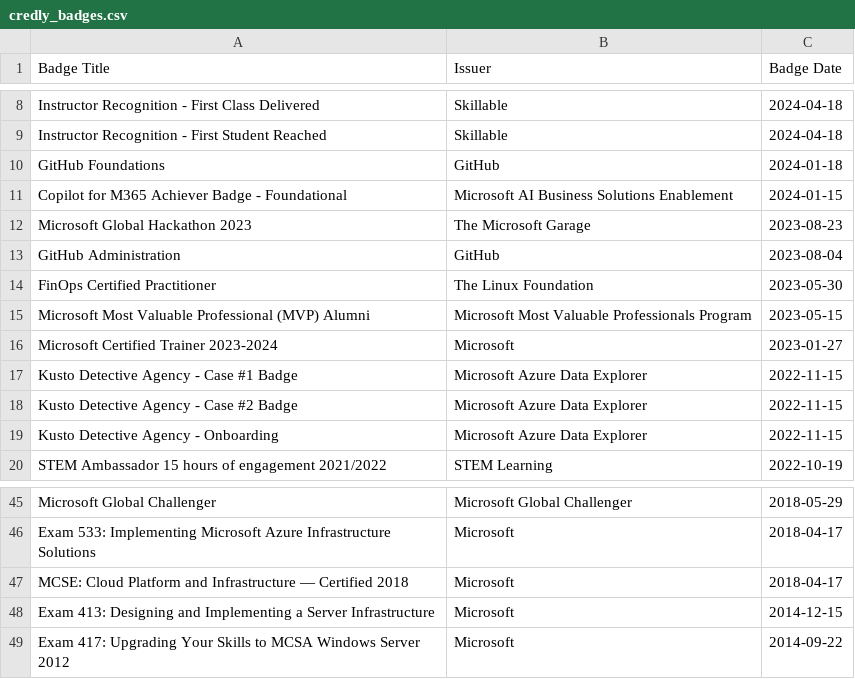
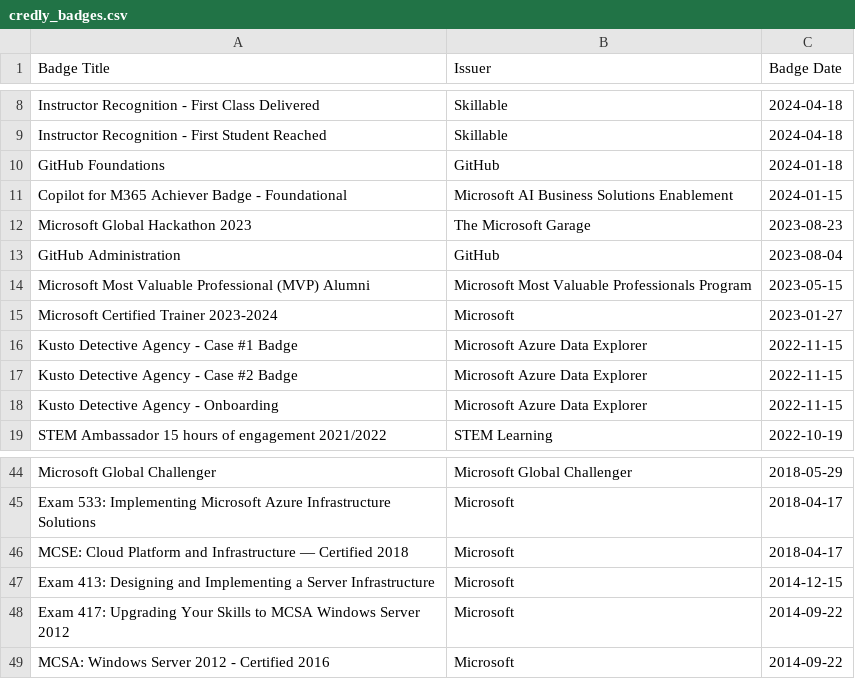
Before and after one commit to weeyin83/exam-timeline, a CSV file: credly_badges.csv, drawn as a sheet; only a part is shown, gaps mark what is left out; removed rows and columns are numbered as before the commit, all else as after; the diff names each change by its address in the sheet, - before the commit and + after, or states it on an @@ line.

```diff
--- a/credly_badges.csv
+++ b/credly_badges.csv
-row 14: FinOps Certified Practitioner | The Linux Foundation | 2023-05-30
+row 49: MCSA: Windows Server 2012 - Certified 2016 | Microsoft | 2014-09-22
```
